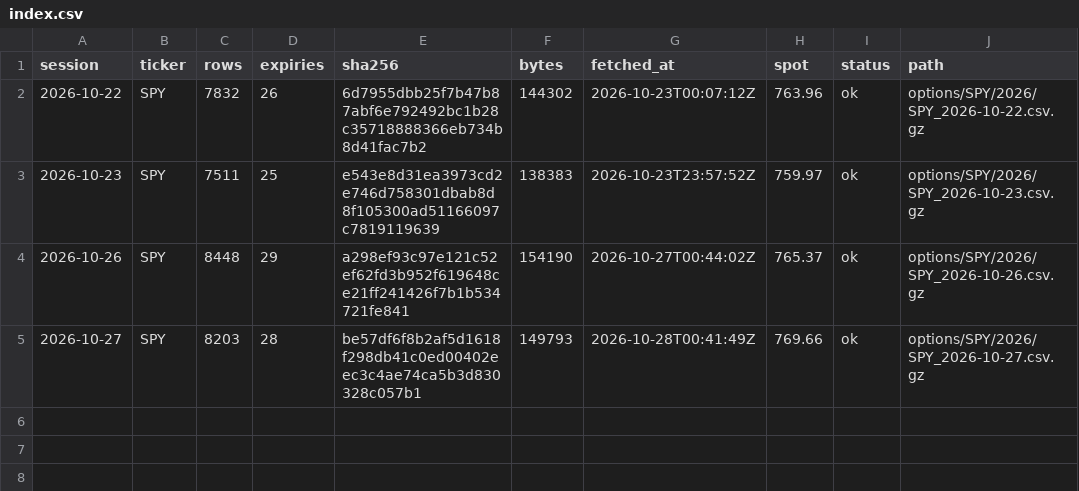
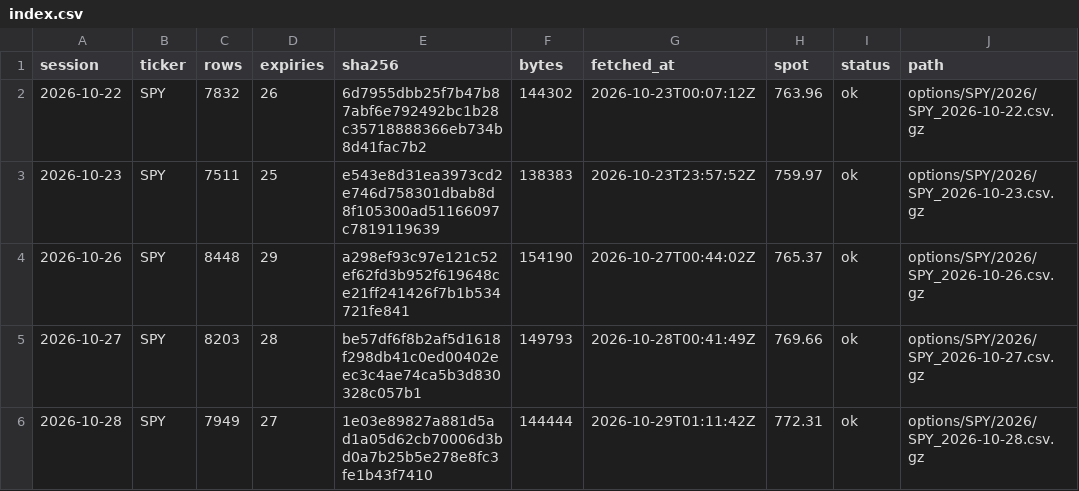
Before and after one commit to ZealousEar/derivx-fic-analytics, a CSV file: options/index.csv, drawn as a sheet.

```diff
--- a/options/index.csv
+++ b/options/index.csv
@@ -5 +5,2 @@ session,ticker,rows,expiries,sha256,bytes,fetched_at,spot,status,path
 2026-10-27,SPY,8203,28,be57df6f8b2af5d1618f298db41c0ed00402eec3c4ae74ca5b3d830328c057b1,149793,2026-10-28T00:41:49Z,769.66,ok,options/SPY/2026/SPY_2026-10-27.csv.gz
+2026-10-28,SPY,7949,27,1e03e89827a881d5ad1a05d62cb70006d3bd0a7b25b5e278e8fc3fe1b43f7410,144444,2026-10-29T01:11:42Z,772.31,ok,options/SPY/2026/SPY_2026-10-28.csv.gz
```
Also changed, not shown: 2 other files.
